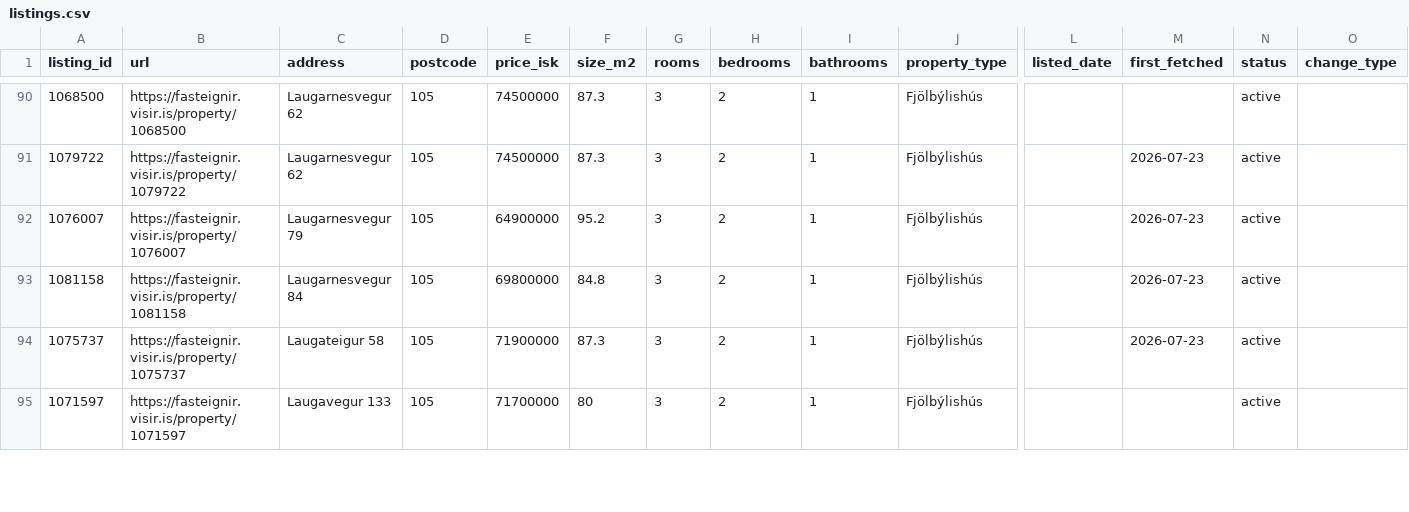
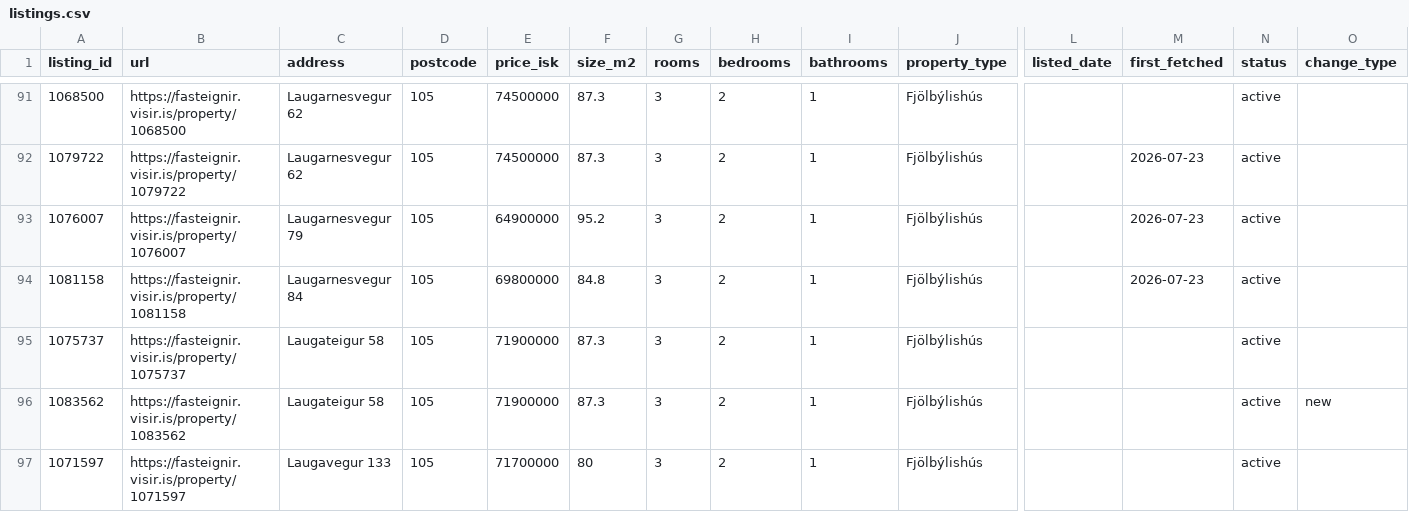
Before and after one commit to alruts/fasteignir-listing-monitor, a CSV file: data/listings.csv, drawn as a sheet; only a part is shown, gaps mark what is left out; addresses are those after the commit; rows hold the shown columns only; the diff covers the shown part only; the diff names each change by its address in the sheet, - before the commit and + after, or states it on an @@ line.

```diff
--- a/data/listings.csv
+++ b/data/listings.csv
-M95 (first_fetched): 2026-07-23
+M95 (first_fetched): (empty)
+row 96: 1083562 | https://fasteignir.visir.is/property/1083562 | Laugateigur 58 | 105 | 71900000 | 87.3 | 3 | 2 | 1 | Fjölbýlishús |  |  | active | new
```
Also changed, not shown: 1 added row and 14 edited cells elsewhere in this file, 2 other files.
